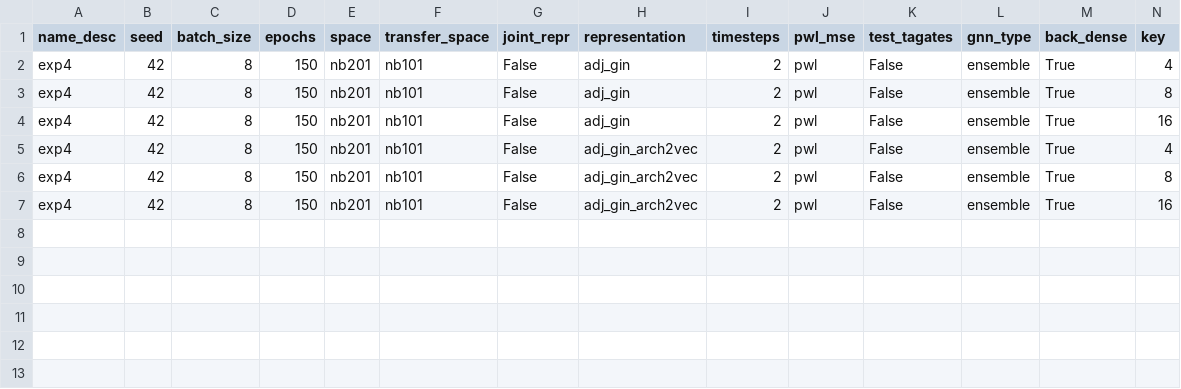
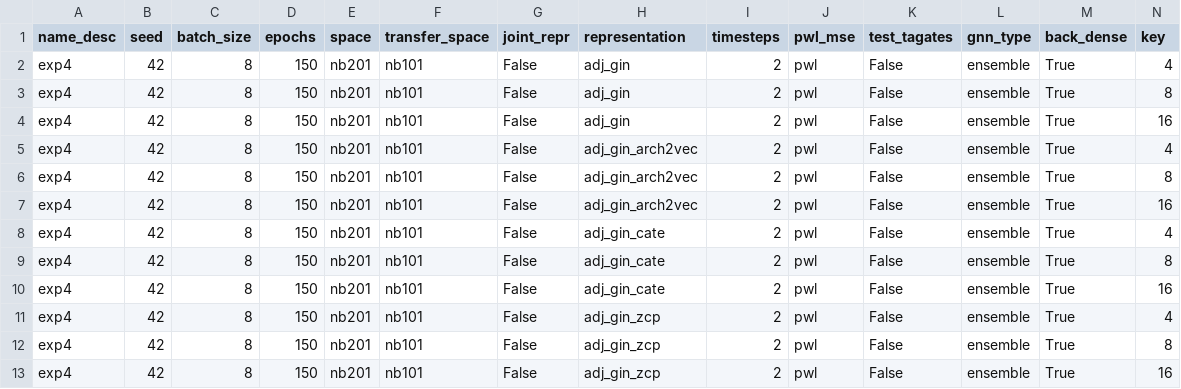
Before and after one commit to abdelfattah-lab/flan_nas, a CSV file: correlation_trainer/correlation_results/exp4/nb201_nb101_samp_eff.csv, drawn as a sheet; only a part is shown; rows hold the shown columns only; the diff names each change by its address in the sheet, - before the commit and + after, or states it on an @@ line.

```diff
--- a/correlation_trainer/correlation_results/exp4/nb201_nb101_samp_eff.csv
+++ b/correlation_trainer/correlation_results/exp4/nb201_nb101_samp_eff.csv
+row 8: exp4 | 42 | 8 | 150 | nb201 | nb101 | False | adj_gin_cate | 2 | pwl | False | ensemble | True | 4
+row 9: exp4 | 42 | 8 | 150 | nb201 | nb101 | False | adj_gin_cate | 2 | pwl | False | ensemble | True | 8
+row 10: exp4 | 42 | 8 | 150 | nb201 | nb101 | False | adj_gin_cate | 2 | pwl | False | ensemble | True | 16
+row 11: exp4 | 42 | 8 | 150 | nb201 | nb101 | False | adj_gin_zcp | 2 | pwl | False | ensemble | True | 4
+row 12: exp4 | 42 | 8 | 150 | nb201 | nb101 | False | adj_gin_zcp | 2 | pwl | False | ensemble | True | 8
+row 13: exp4 | 42 | 8 | 150 | nb201 | nb101 | False | adj_gin_zcp | 2 | pwl | False | ensemble | True | 16
```
Also changed, not shown: correlation_trainer/correlation_results/exp3/nb101_samp_eff.csv, 23 other files.
